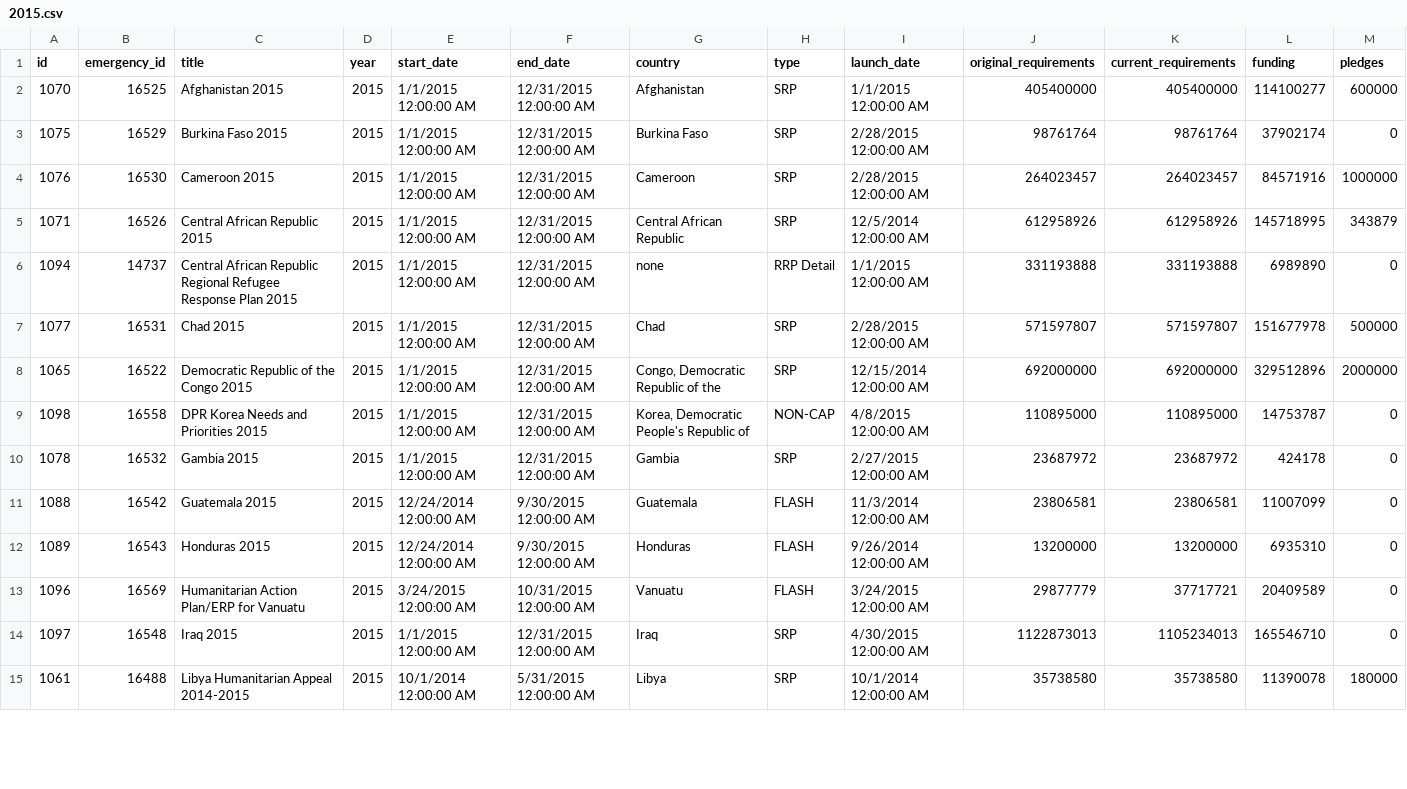
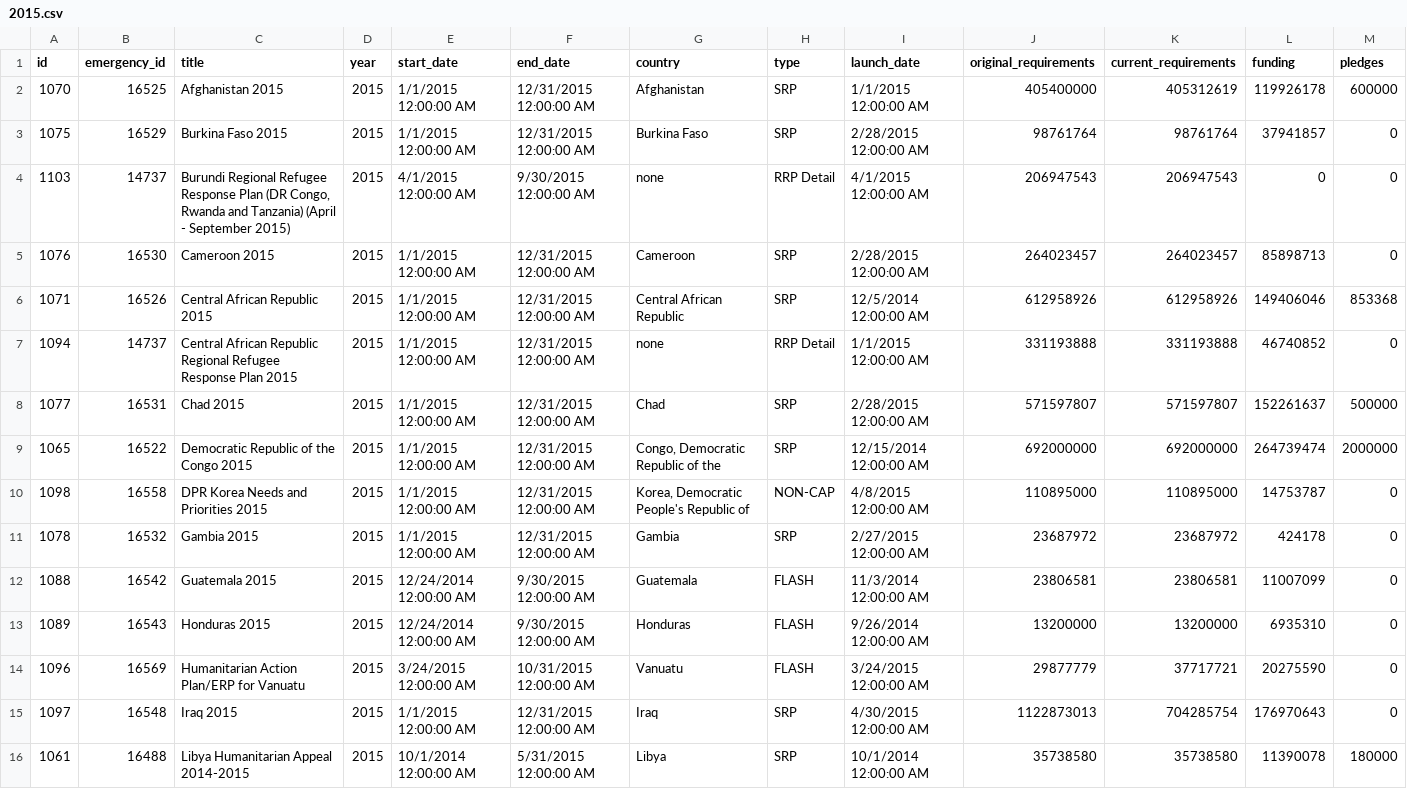
Before and after one commit to UN-OCHA/stateofaid, a CSV file: data/2015.csv, drawn as a sheet; only a part is shown; the diff covers the shown part only.

```diff
--- a/data/2015.csv
+++ b/data/2015.csv
@@ -1,9 +1,10 @@
 id,emergency_id,title,year,start_date,end_date,country,type,launch_date,original_requirements,current_requirements,funding,pledges
-1070,16525,Afghanistan 2015,2015,1/1/2015 12:00:00 AM,12/31/2015 12:00:00 AM,Afghanistan,SRP,1/1/2015 12:00:00 AM,405400000,405400000,114100277,600000
-1075,16529,Burkina Faso 2015,2015,1/1/2015 12:00:00 AM,12/31/2015 12:00:00 AM,Burkina Faso,SRP,2/28/2015 12:00:00 AM,98761764,98761764,37902174,0
-1076,16530,Cameroon 2015,2015,1/1/2015 12:00:00 AM,12/31/2015 12:00:00 AM,Cameroon,SRP,2/28/2015 12:00:00 AM,264023457,264023457,84571916,1000000
-1071,16526,Central African Republic 2015,2015,1/1/2015 12:00:00 AM,12/31/2015 12:00:00 AM,Central African Republic,SRP,12/5/2014 12:00:00 AM,612958926,612958926,145718995,343879
-1094,14737,Central African Republic Regional Refugee Response Plan 2015,2015,1/1/2015 12:00:00 AM,12/31/2015 12:00:00 AM,none,RRP Detail,1/1/2015 12:00:00 AM,331193888,331193888,6989890,0
-1077,16531,Chad 2015,2015,1/1/2015 12:00:00 AM,12/31/2015 12:00:00 AM,Chad,SRP,2/28/2015 12:00:00 AM,571597807,571597807,151677978,500000
-1065,16522,Democratic Republic of the Congo 2015,2015,1/1/2015 12:00:00 AM,12/31/2015 12:00:00 AM,"Congo, Democratic Republic of the",SRP,12/15/2014 12:00:00 AM,692000000,692000000,329512896,2000000
+1070,16525,Afghanistan 2015,2015,1/1/2015 12:00:00 AM,12/31/2015 12:00:00 AM,Afghanistan,SRP,1/1/2015 12:00:00 AM,405400000,405312619,119926178,600000
+1075,16529,Burkina Faso 2015,2015,1/1/2015 12:00:00 AM,12/31/2015 12:00:00 AM,Burkina Faso,SRP,2/28/2015 12:00:00 AM,98761764,98761764,37941857,0
+1103,14737,"Burundi Regional Refugee Response Plan (DR Congo, Rwanda and Tanzania) (April - September 2015)",2015,4/1/2015 12:00:00 AM,9/30/2015 12:00:00 AM,none,RRP Detail,4/1/2015 12:00:00 AM,206947543,206947543,0,0
+1076,16530,Cameroon 2015,2015,1/1/2015 12:00:00 AM,12/31/2015 12:00:00 AM,Cameroon,SRP,2/28/2015 12:00:00 AM,264023457,264023457,85898713,0
+1071,16526,Central African Republic 2015,2015,1/1/2015 12:00:00 AM,12/31/2015 12:00:00 AM,Central African Republic,SRP,12/5/2014 12:00:00 AM,612958926,612958926,149406046,853368
+1094,14737,Central African Republic Regional Refugee Response Plan 2015,2015,1/1/2015 12:00:00 AM,12/31/2015 12:00:00 AM,none,RRP Detail,1/1/2015 12:00:00 AM,331193888,331193888,46740852,0
+1077,16531,Chad 2015,2015,1/1/2015 12:00:00 AM,12/31/2015 12:00:00 AM,Chad,SRP,2/28/2015 12:00:00 AM,571597807,571597807,152261637,500000
+1065,16522,Democratic Republic of the Congo 2015,2015,1/1/2015 12:00:00 AM,12/31/2015 12:00:00 AM,"Congo, Democratic Republic of the",SRP,12/15/2014 12:00:00 AM,692000000,692000000,264739474,2000000
 1098,16558,DPR Korea Needs and Priorities 2015,2015,1/1/2015 12:00:00 AM,12/31/2015 12:00:00 AM,"Korea, Democratic People's Republic of",NON-CAP,4/8/2015 12:00:00 AM,110895000,110895000,14753787,0
@@ -12,4 +13,4 @@ id,emergency_id,title,year,start_date,end_date,country,type,launch_date,original
 1089,16543,Honduras 2015,2015,12/24/2014 12:00:00 AM,9/30/2015 12:00:00 AM,Honduras,FLASH,9/26/2014 12:00:00 AM,13200000,13200000,6935310,0
-1096,16569,Humanitarian Action Plan/ERP for Vanuatu,2015,3/24/2015 12:00:00 AM,10/31/2015 12:00:00 AM,Vanuatu,FLASH,3/24/2015 12:00:00 AM,29877779,37717721,20409589,0
-1097,16548,Iraq 2015,2015,1/1/2015 12:00:00 AM,12/31/2015 12:00:00 AM,Iraq,SRP,4/30/2015 12:00:00 AM,1122873013,1105234013,165546710,0
+1096,16569,Humanitarian Action Plan/ERP for Vanuatu,2015,3/24/2015 12:00:00 AM,10/31/2015 12:00:00 AM,Vanuatu,FLASH,3/24/2015 12:00:00 AM,29877779,37717721,20275590,0
+1097,16548,Iraq 2015,2015,1/1/2015 12:00:00 AM,12/31/2015 12:00:00 AM,Iraq,SRP,4/30/2015 12:00:00 AM,1122873013,704285754,176970643,0
 1061,16488,Libya Humanitarian Appeal 2014-2015,2015,10/1/2014 12:00:00 AM,5/31/2015 12:00:00 AM,Libya,SRP,10/1/2014 12:00:00 AM,35738580,35738580,11390078,180000
```
Also changed, not shown: 1 removed row and 27 edited cells elsewhere in this file, data/gha.csv, 26 other files.
